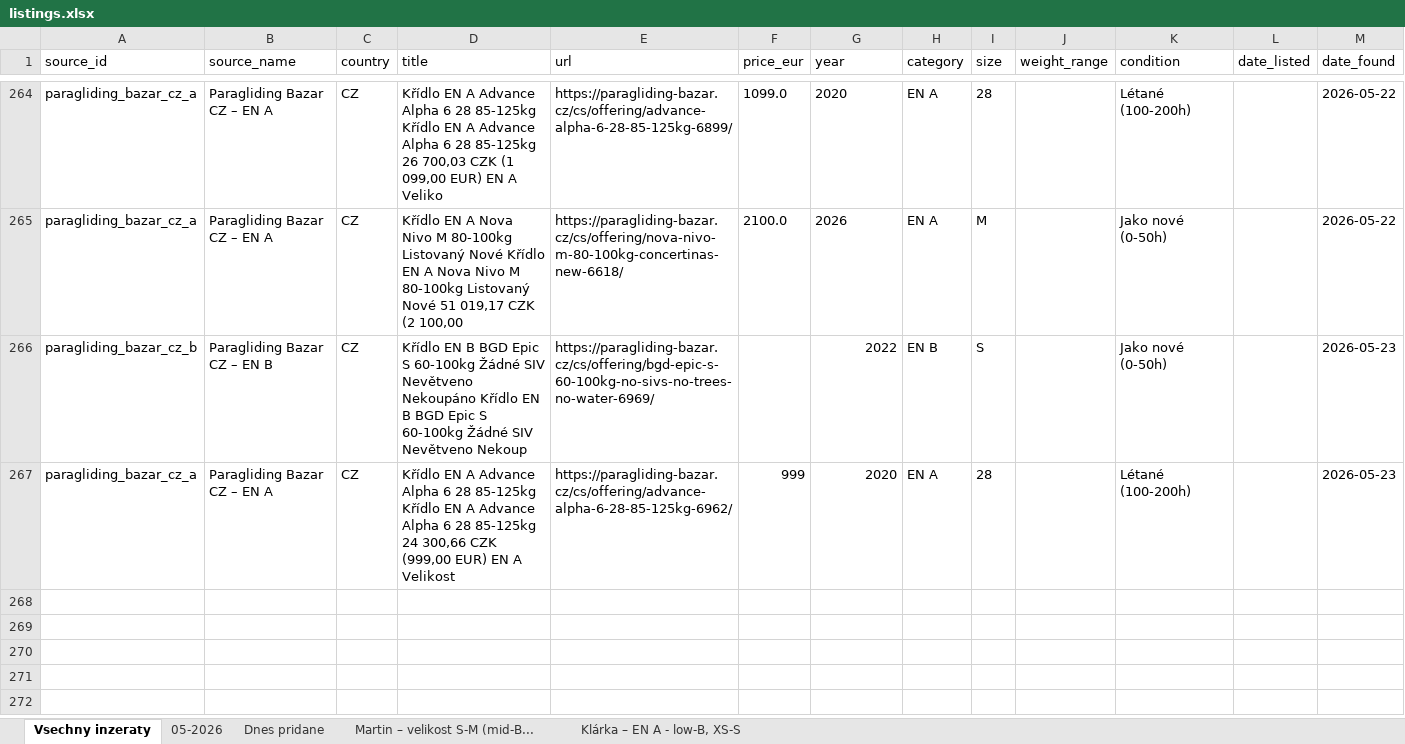
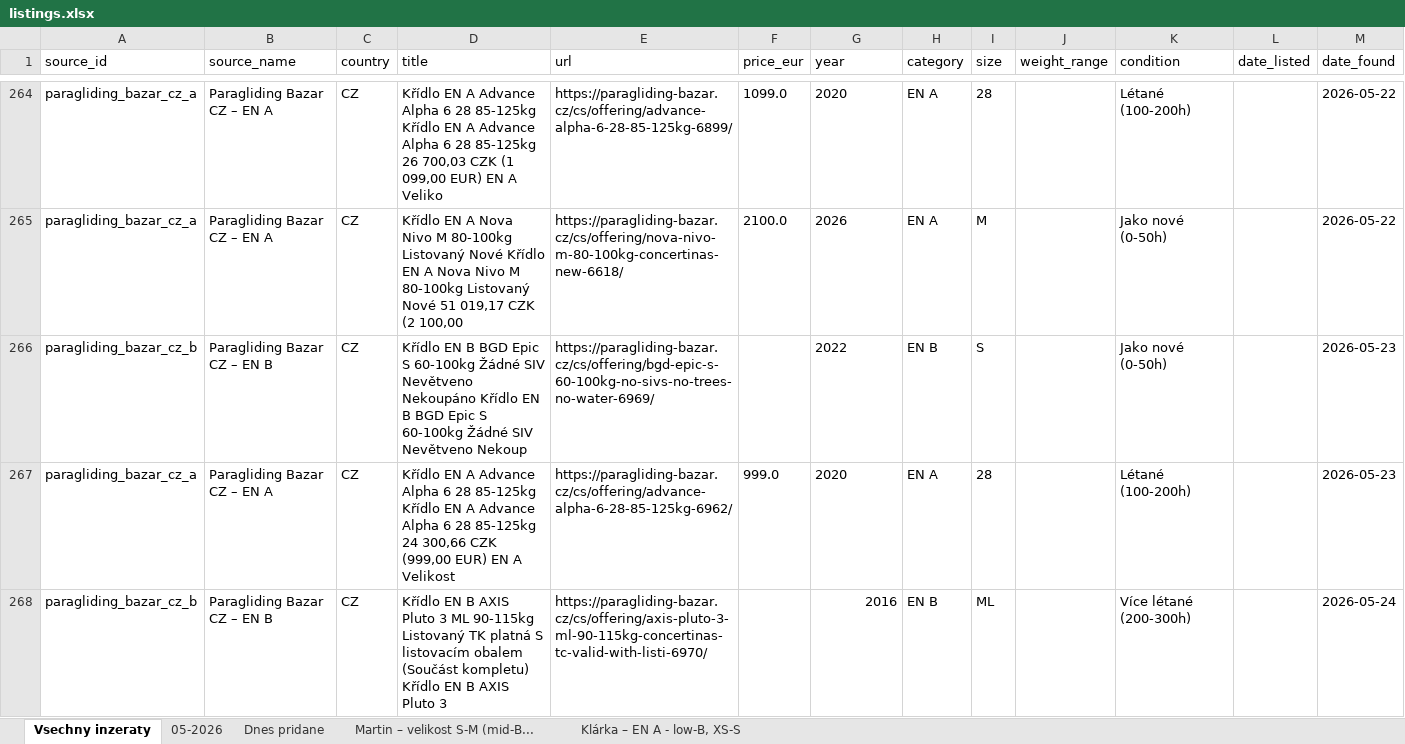
Before and after one commit to zimmema3/paragliding, an Excel workbook: data/bazar_watcher/listings.xlsx, sheet Vsechny inzeraty, drawn as a sheet; only a part is shown, gaps mark what is left out; values as stored, in another font and other column widths than the file's, no borders; the diff covers the shown part only; the diff names each change by its address in the sheet, - before the commit and + after, or states it on an @@ line.

```diff
--- a/data/bazar_watcher/listings.xlsx (sheet Vsechny inzeraty)
+++ b/data/bazar_watcher/listings.xlsx (sheet Vsechny inzeraty)
-G266:G267 alignment: right
+G266:G267 alignment: left
-F267 (price_eur): 999
+F267 (price_eur): 999.0
+row 268: paragliding_bazar_cz_b | Paragliding Bazar CZ – EN B | CZ | Křídlo EN B AXIS Pluto 3 ML 90-115kg Listovaný TK platná S listovacím obalem (Součást kompletu) Křídlo EN B AXIS Pluto 3 | https://paragliding-bazar.cz/cs/offering/axis-pluto-3-ml-90-115kg-concertinas-tc-valid-with-listi-6970/ |  | 2016 | EN B | ML |  | Více létané (200-300h) |  | 2026-05-24
```
Also changed, not shown: 2 added rows elsewhere in this sheet, sheet Dnes pridane, sheet 05-2026, sheet Klárka – EN A - low-B, XS-S, sheet Martin – velikost S-M (mid-B..., 1 other file.
